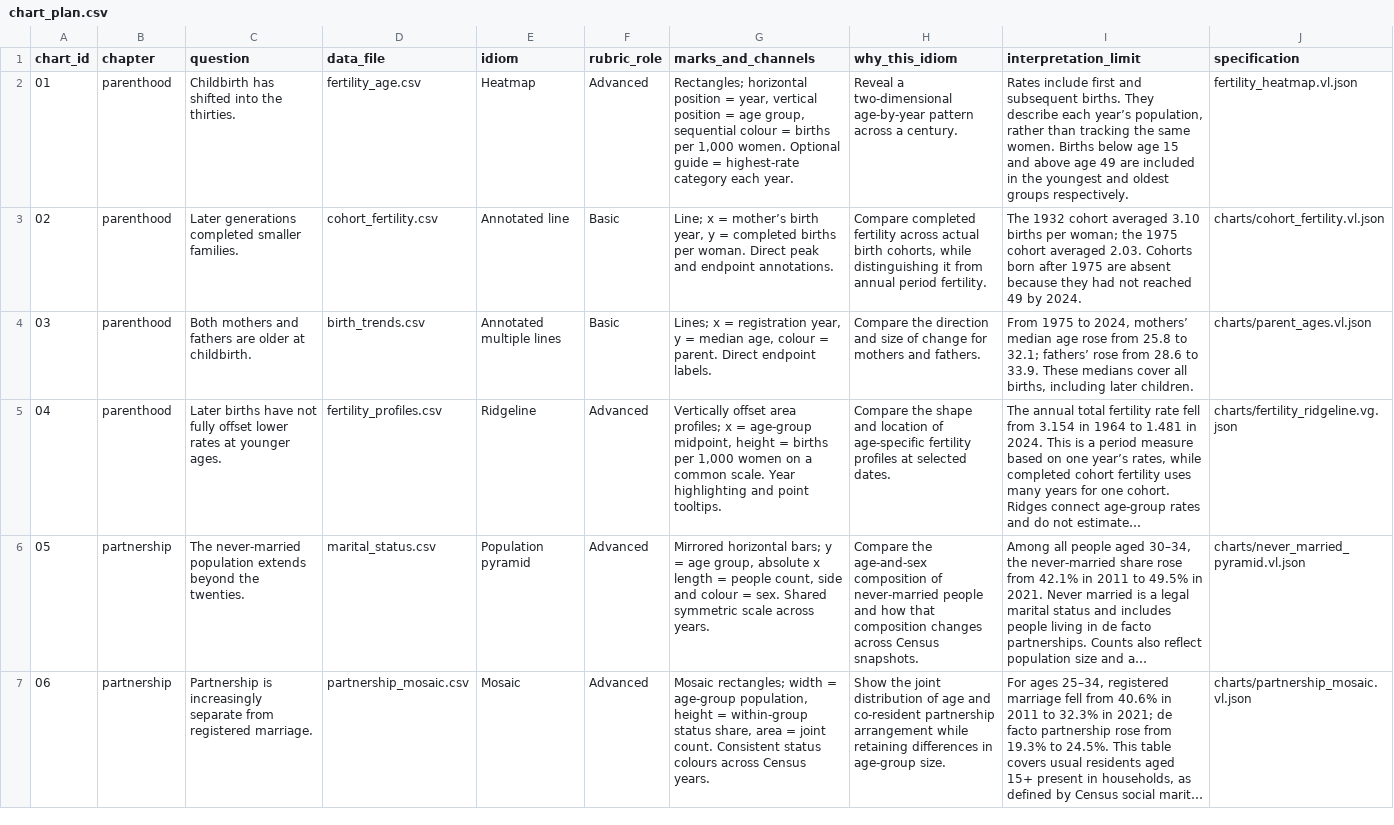
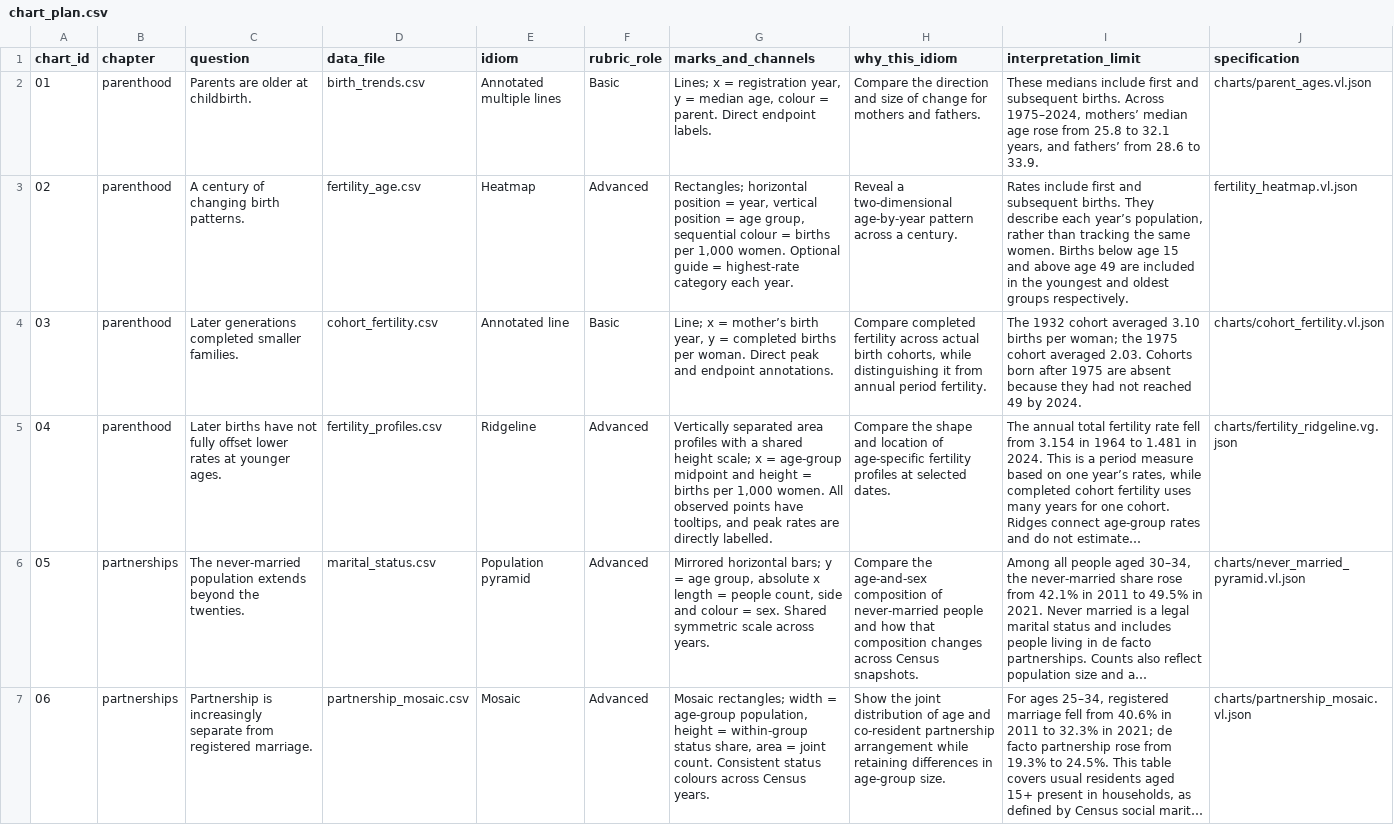
Before and after one commit to raghavtripathi1808/family-life-Australia, a CSV file: Family_Life_Australia_Data/data/chart_plan.csv, drawn as a sheet; only a part is shown; long unchanged cells end in …; the diff covers the shown part only; the diff names each change by its address in the sheet, - before the commit and + after, or states it on an @@ line.

```diff
--- a/Family_Life_Australia_Data/data/chart_plan.csv
+++ b/Family_Life_Australia_Data/data/chart_plan.csv
-C2 (question): Childbirth has shifted into the thirties.
+C2 (question): Parents are older at childbirth.
-D2 (data_file): fertility_age.csv
+D2 (data_file): birth_trends.csv
-E2 (idiom): Heatmap
+E2 (idiom): Annotated multiple lines
-F2 (rubric_role): Advanced
+F2 (rubric_role): Basic
-G2 (marks_and_channels): Rectangles; horizontal position = year, vertical position = age group, sequential colour = births per 1,000 women. Optional guide = highest-rate category each year.
+G2 (marks_and_channels): Lines; x = registration year, y = median age, colour = parent. Direct endpoint labels.
-H2 (why_this_idiom): Reveal a two-dimensional age-by-year pattern across a century.
+H2 (why_this_idiom): Compare the direction and size of change for mothers and fathers.
-I2 (interpretation_limit): Rates include first and subsequent births. They describe each year’s population, rather than tracking the same women. Births below age 15 and above age 49 are included in the youngest and oldest groups respectively.
+I2 (interpretation_limit): These medians include first and subsequent births. Across 1975–2024, mothers’ median age rose from 25.8 to 32.1 years, and fathers’ from 28.6 to 33.9.
-J2 (specification): fertility_heatmap.vl.json
+J2 (specification): charts/parent_ages.vl.json
-C3 (question): Later generations completed smaller families.
+C3 (question): A century of changing birth patterns.
-D3 (data_file): cohort_fertility.csv
+D3 (data_file): fertility_age.csv
-E3 (idiom): Annotated line
+E3 (idiom): Heatmap
-F3 (rubric_role): Basic
+F3 (rubric_role): Advanced
-G3 (marks_and_channels): Line; x = mother’s birth year, y = completed births per woman. Direct peak and endpoint annotations.
+G3 (marks_and_channels): Rectangles; horizontal position = year, vertical position = age group, sequential colour = births per 1,000 women. Optional guide = highest-rate category each year.
-H3 (why_this_idiom): Compare completed fertility across actual birth cohorts, while distinguishing it from annual period fertility.
+H3 (why_this_idiom): Reveal a two-dimensional age-by-year pattern across a century.
-I3 (interpretation_limit): The 1932 cohort averaged 3.10 births per woman; the 1975 cohort averaged 2.03. Cohorts born after 1975 are absent because they had not reached 49 by 2024.
+I3 (interpretation_limit): Rates include first and subsequent births. They describe each year’s population, rather than tracking the same women. Births below age 15 and above age 49 are included in the youngest and oldest groups respectively.
-J3 (specification): charts/cohort_fertility.vl.json
+J3 (specification): fertility_heatmap.vl.json
-C4 (question): Both mothers and fathers are older at childbirth.
+C4 (question): Later generations completed smaller families.
-D4 (data_file): birth_trends.csv
+D4 (data_file): cohort_fertility.csv
-E4 (idiom): Annotated multiple lines
+E4 (idiom): Annotated line
-G4 (marks_and_channels): Lines; x = registration year, y = median age, colour = parent. Direct endpoint labels.
+G4 (marks_and_channels): Line; x = mother’s birth year, y = completed births per woman. Direct peak and endpoint annotations.
-H4 (why_this_idiom): Compare the direction and size of change for mothers and fathers.
+H4 (why_this_idiom): Compare completed fertility across actual birth cohorts, while distinguishing it from annual period fertility.
-I4 (interpretation_limit): From 1975 to 2024, mothers’ median age rose from 25.8 to 32.1; fathers’ rose from 28.6 to 33.9. These medians cover all births, including later children.
+I4 (interpretation_limit): The 1932 cohort averaged 3.10 births per woman; the 1975 cohort averaged 2.03. Cohorts born after 1975 are absent because they had not reached 49 by 2024.
-J4 (specification): charts/parent_ages.vl.json
+J4 (specification): charts/cohort_fertility.vl.json
-G5 (marks_and_channels): Vertically offset area profiles; x = age-group midpoint, height = births per 1,000 women on a common scale. Year highlighting and point tooltips.
+G5 (marks_and_channels): Vertically separated area profiles with a shared height scale; x = age-group midpoint and height = births per 1,000 women. All observed points have tooltips, and peak rates are directly labelled.
-B6:B7 (chapter): partnership
+B6:B7 (chapter): partnerships
```
Also changed, not shown: 12 edited cells elsewhere in this file, 35 other files.
